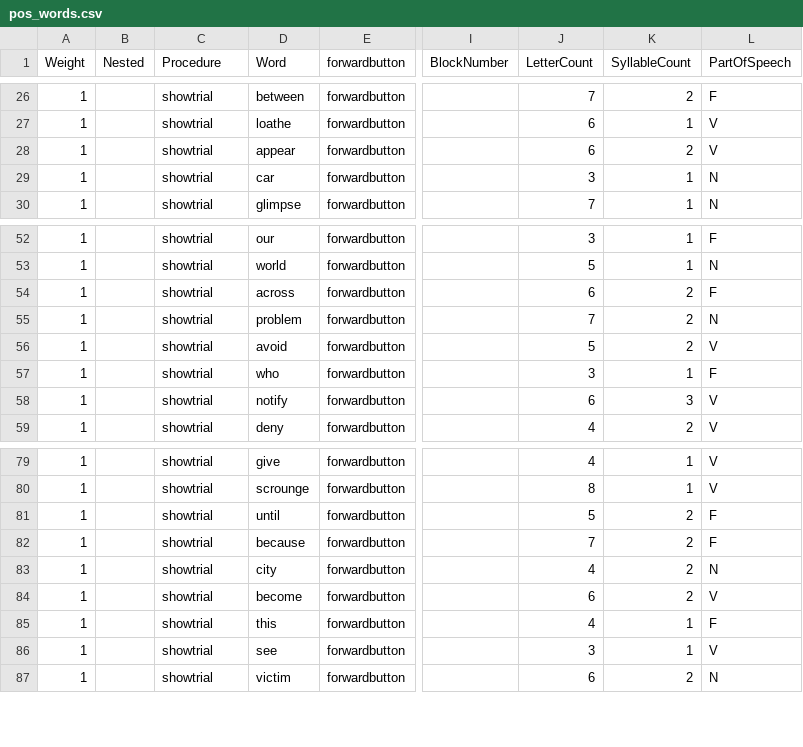
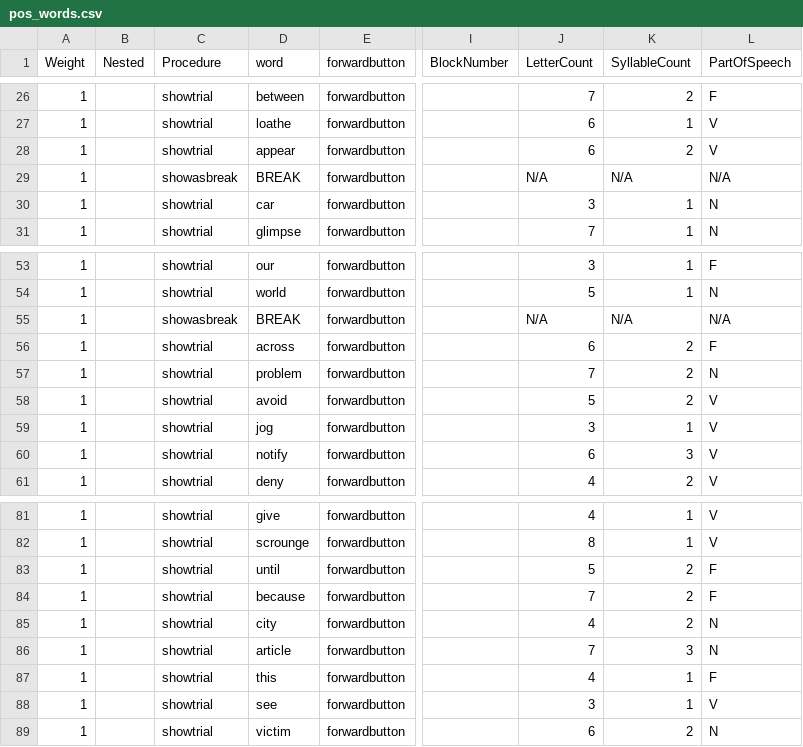
Before and after one commit to crlabgeorgetown/behavioral, a CSV file: static/wordReading/pos_words.csv, drawn as a sheet; only a part is shown, gaps mark what is left out; addresses are those after the commit; the diff covers the shown part only; the diff names each change by its address in the sheet, - before the commit and + after, or states it on an @@ line.

Commit message:
Update pos words

```diff
--- a/static/wordReading/pos_words.csv
+++ b/static/wordReading/pos_words.csv
-D1: Word
+D1: word
@@ row 34 moved to row 29: 1 @@
@@ row 64 moved to row 55: 1 @@
-D59 (word): who
+D59 (word): jog
-L59 (PartOfSpeech): F
+L59 (PartOfSpeech): V
-D86 (word): become
+D86 (word): article
-J86 (LetterCount): 6
+J86 (LetterCount): 7
-K86 (SyllableCount): 2
+K86 (SyllableCount): 3
-L86 (PartOfSpeech): V
+L86 (PartOfSpeech): N
```
Also changed, not shown: 11 added rows and 35 edited cells elsewhere in this file.
